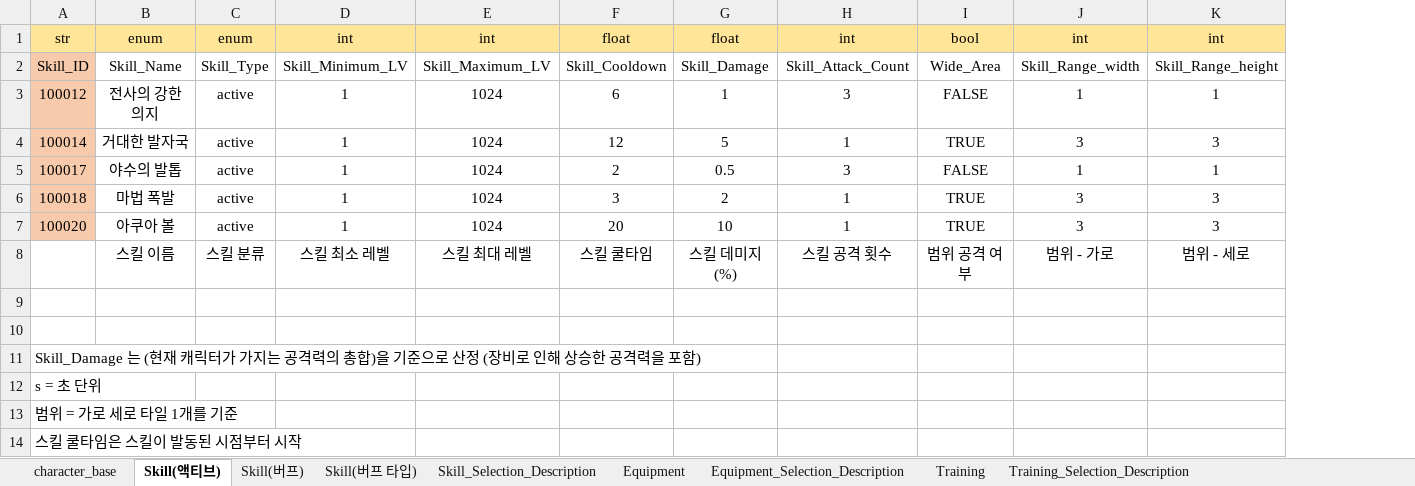
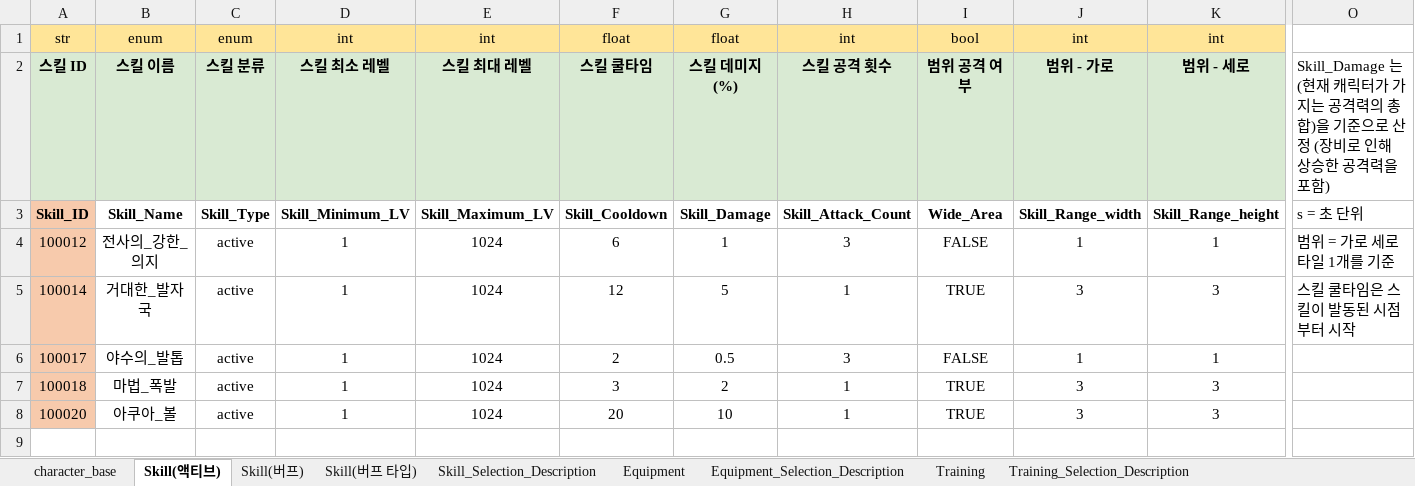
Before and after one commit to Corporate-Agreement-Project-In-Kyung-Il/Corporate-Agreement, an Excel workbook: Assets/05.DataTable/성장 데이터 종합.xlsx, sheet Skill(액티브), drawn as a sheet; only a part is shown, gaps mark what is left out; values as stored, in another font and other column widths than the file's, no borders; charts and pictures not drawn; removed rows and columns are numbered as before the commit, all else as after; rows hold the shown columns only; the diff covers the shown part only; the diff names each change by its address in the sheet, - before the commit and + after, or states it on an @@ line.

Commit message:
[skill scriptableobject 에 prefab 넣는중]

```diff
--- a/Assets/05.DataTable/성장 데이터 종합.xlsx (sheet Skill(액티브))
+++ b/Assets/05.DataTable/성장 데이터 종합.xlsx (sheet Skill(액티브))
+column O, rows 3-5: s = 초 단위 | 범위 = 가로 세로 타일 1개를 기준 | 스킬 쿨타임은 스킬이 발동된 시점부터 시작
+row 2: 스킬 ID | 스킬 이름 | 스킬 분류 | 스킬 최소 레벨 | 스킬 최대 레벨 | 스킬 쿨타임 | 스킬 데미지 (%) | 스킬 공격 횟수 | 범위 공격 여부 | 범위 - 가로 | 범위 - 세로 | Skill_Damage 는 (현재 캐릭터가 가지는 공격력의 총합)을 기준으로 산정 (장비로 인해 상승한 공격력을 포함)
-A3:K3 bold: off
+A3:K3 bold: on
-B4: 전사의 강한 의지
+B4: 전사의_강한_의지
-B5: 거대한 발자국
+B5: 거대한_발자국
-B6: 야수의 발톱
+B6: 야수의_발톱
-B7: 마법 폭발
+B7: 마법_폭발
-B8: 아쿠아 볼
+B8: 아쿠아_볼
-row 8:  | 스킬 이름 | 스킬 분류 | 스킬 최소 레벨 | 스킬 최대 레벨 | 스킬 쿨타임 | 스킬 데미지 (%) | 스킬 공격 횟수 | 범위 공격 여부 | 범위 - 가로 | 범위 - 세로
-row 9: (empty)
-row 10: (empty)
-row 11: Skill_Damage 는 (현재 캐릭터가 가지는 공격력의 총합)을 기준으로 산정 (장비로 인해 상승한 공격력을 포함)
-row 12: s = 초 단위
-row 13: 범위 = 가로 세로 타일 1개를 기준
-row 14: 스킬 쿨타임은 스킬이 발동된 시점부터 시작
```
Also changed, not shown: 1 added column and cell formats elsewhere in this sheet, sheet Skill(버프), sheet Training, sheet character_base, sheet Equipment, sheet Skill_Selection_Description, sheet Skill(버프 타입), 2 more sheets, formulas that keep their value, charts or pictures, 56 other files.
